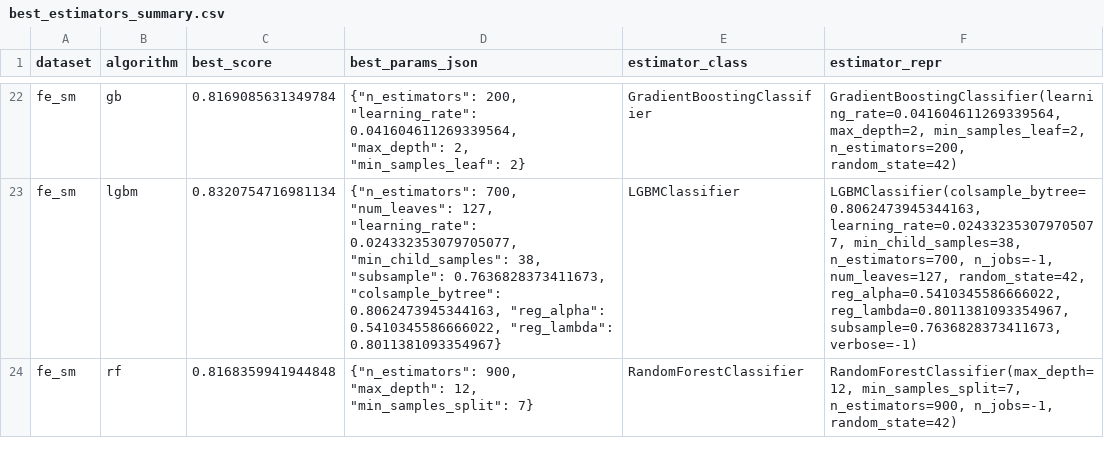
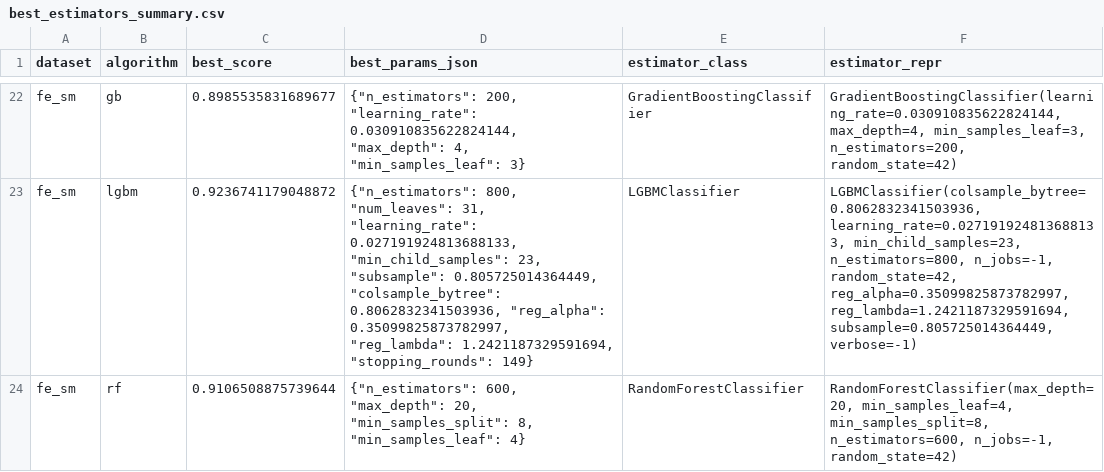
Before and after one commit to QuyeN1104/HeartDiseasePrediction, a CSV file: splits/best_estimators_summary.csv, drawn as a sheet; only a part is shown, gaps mark what is left out; the diff covers the shown part only; the diff names each change by its address in the sheet, - before the commit and + after, or states it on an @@ line.

```diff
--- a/splits/best_estimators_summary.csv
+++ b/splits/best_estimators_summary.csv
-C22 (best_score): 0.8169085631349784
+C22 (best_score): 0.8985535831689677
-D22 (best_params_json): …200, "learning_rate": 0.041604611269339564, "max_depth": 2, "min_samples_leaf": 2}
+D22 (best_params_json): …200, "learning_rate": 0.030910835622824144, "max_depth": 4, "min_samples_leaf": 3}
-F22 (estimator_repr): GradientBoostingClassifier(learning_rate=0.041604611269339564, max_depth=2, min_samples_leaf=2, n_estimators=200, random_state=42)
+F22 (estimator_repr): GradientBoostingClassifier(learning_rate=0.030910835622824144, max_depth=4, min_samples_leaf=3, n_estimators=200, random_state=42)
-C23 (best_score): 0.8320754716981134
+C23 (best_score): 0.9236741179048872
-D23 (best_params_json): {"n_estimators": 700, "num_leaves": 127, "learning_rate": 0.024332353079705077, "min_child_samples": 38, "subsample": 0.7636828373411673, "colsample_bytree": 0.8062473945344163, "reg_alpha": 0.5410345586666022, "reg_lambda": 0.8011381093354967}
+D23 (best_params_json): {"n_estimators": 800, "num_leaves": 31, "learning_rate": 0.027191924813688133, "min_child_samples": 23, "subsample": 0.805725014364449, "colsample_bytree": 0.8062832341503936, "reg_alpha": 0.35099825873782997, "reg_lambda": 1.2421187329591694, "stopping_rounds": 149}
-F23 (estimator_repr): LGBMClassifier(colsample_bytree=0.8062473945344163, learning_rate=0.024332353079705077, min_child_samples=38, n_estimators=700, n_jobs=-1, num_leaves=127, random_state=42, reg_alpha=0.5410345586666022, reg_lambda=0.8011381093354967, subsample=0.7636828373411673, verbose=-1)
+F23 (estimator_repr): LGBMClassifier(colsample_bytree=0.8062832341503936, learning_rate=0.027191924813688133, min_child_samples=23, n_estimators=800, n_jobs=-1, random_state=42, reg_alpha=0.35099825873782997, reg_lambda=1.2421187329591694, subsample=0.805725014364449, verbose=-1)
-C24 (best_score): 0.8168359941944848
+C24 (best_score): 0.9106508875739644
-D24 (best_params_json): {"n_estimators": 900, "max_depth": 12, "min_samples_split": 7}
+D24 (best_params_json): {"n_estimators": 600, "max_depth": 20, "min_samples_split": 8, "min_samples_leaf": 4}
-F24 (estimator_repr): RandomForestClassifier(max_depth=12, min_samples_split=7, n_estimators=900, n_jobs=-1, random_state=42)
+F24 (estimator_repr): RandomForestClassifier(max_depth=20, min_samples_leaf=4, min_samples_split=8, n_estimators=600, n_jobs=-1, random_state=42)
```
Also changed, not shown: 81 edited cells elsewhere in this file, splits/cat_tmp/learn_error.tsv, splits/cat_tmp/time_left.tsv, 15 other files.
